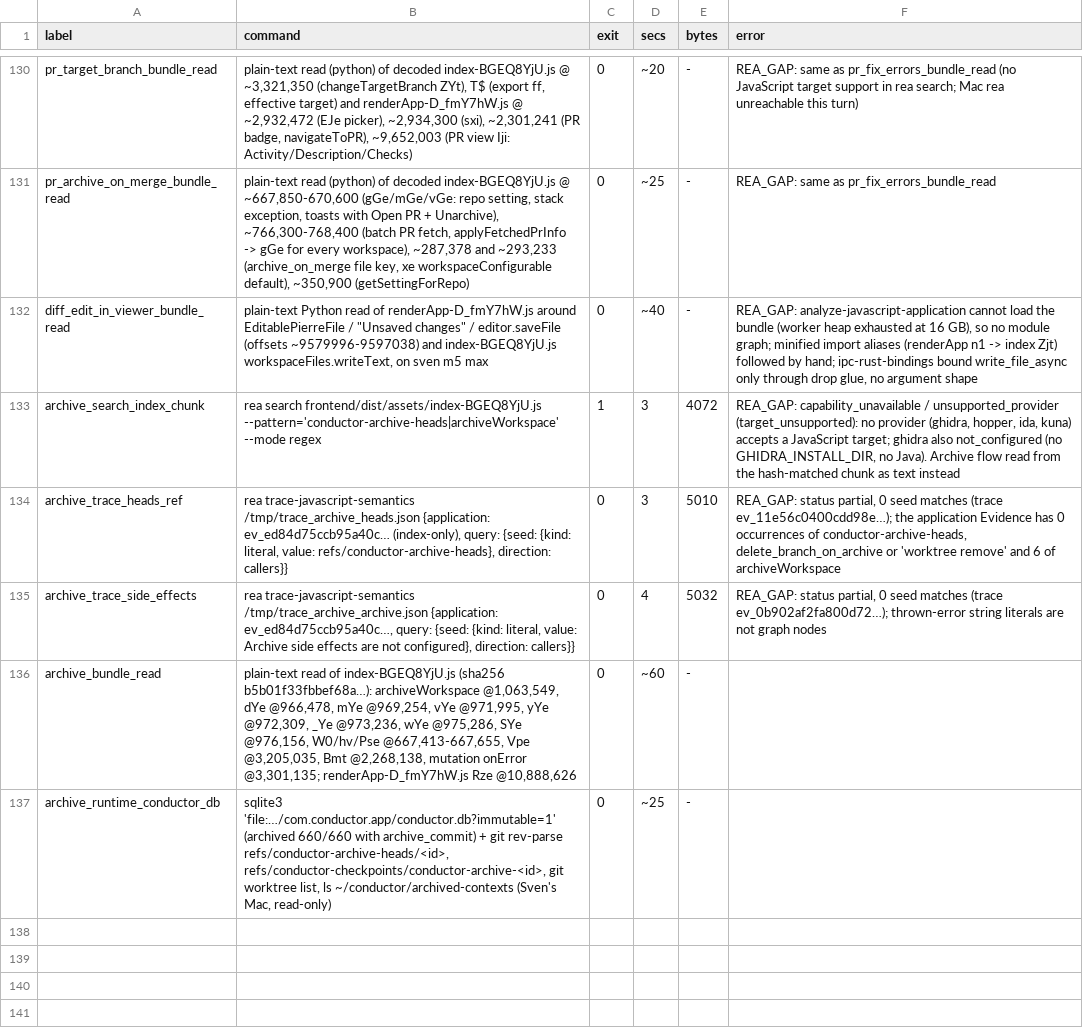
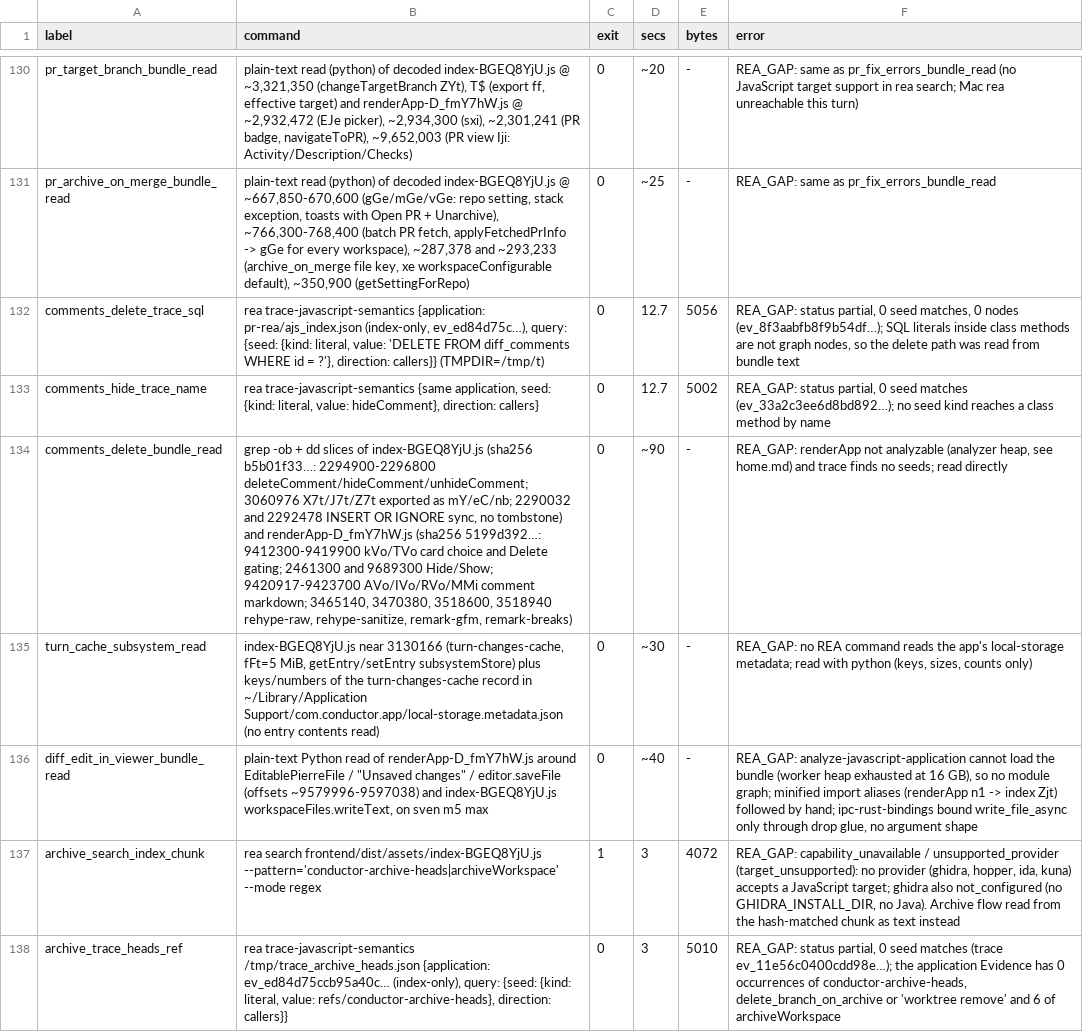
Before and after one commit to reason-machines/openconductor, a TSV file: evidence/rea/rea-invocations.tsv, drawn as a sheet; only a part is shown, gaps mark what is left out; the shorter side is filled out with more unchanged rows; the diff names each change by its address in the sheet, - before the commit and + after, or states it on an @@ line.

```diff
--- a/evidence/rea/rea-invocations.tsv
+++ b/evidence/rea/rea-invocations.tsv
+row 132: comments_delete_trace_sql | rea trace-javascript-semantics {application: pr-rea/ajs_index.json (index-only, ev_ed84d75c…), query: {seed: {kind: literal, value: 'DELETE FROM diff_comments WHERE id = ?'}, direction: callers}} (TMPDIR=/tmp/t) | 0 | 12.7 | 5056 | REA_GAP: status partial, 0 seed matches, 0 nodes (ev_8f3aabfb8f9b54df…); SQL literals inside class methods are not graph nodes, so the delete path was read from bundle text
+row 133: comments_hide_trace_name | rea trace-javascript-semantics {same application, seed: {kind: literal, value: hideComment}, direction: callers} | 0 | 12.7 | 5002 | REA_GAP: status partial, 0 seed matches (ev_33a2c3ee6d8bd892…); no seed kind reaches a class method by name
+row 134: comments_delete_bundle_read | grep -ob + dd slices of index-BGEQ8YjU.js (sha256 b5b01f33…: 2294900-2296800 deleteComment/hideComment/unhideComment; 3060976 X7t/J7t/Z7t exported as mY/eC/nb; 2290032 and 2292478 INSERT OR IGNORE sync, no tombstone) and renderApp-D_fmY7hW.js (sha256 5199d392…: 9412300-9419900 kVo/TVo card choice and Delete gating; 2461300 and 9689300 Hide/Show; 9420917-9423700 AVo/IVo/RVo/MMi comment markdown; 3465140, 3470380, 3518600, 3518940 rehype-raw, rehype-sanitize, remark-gfm, remark-breaks) | 0 | ~90 | - | REA_GAP: renderApp not analyzable (analyzer heap, see home.md) and trace finds no seeds; read directly
+row 135: turn_cache_subsystem_read | index-BGEQ8YjU.js near 3130166 (turn-changes-cache, fFt=5 MiB, getEntry/setEntry subsystemStore) plus keys/numbers of the turn-changes-cache record in ~/Library/Application Support/com.conductor.app/local-storage.metadata.json (no entry contents read) | 0 | ~30 | - | REA_GAP: no REA command reads the app's local-storage metadata; read with python (keys, sizes, counts only)
```
Also changed, not shown: 10 other files.
